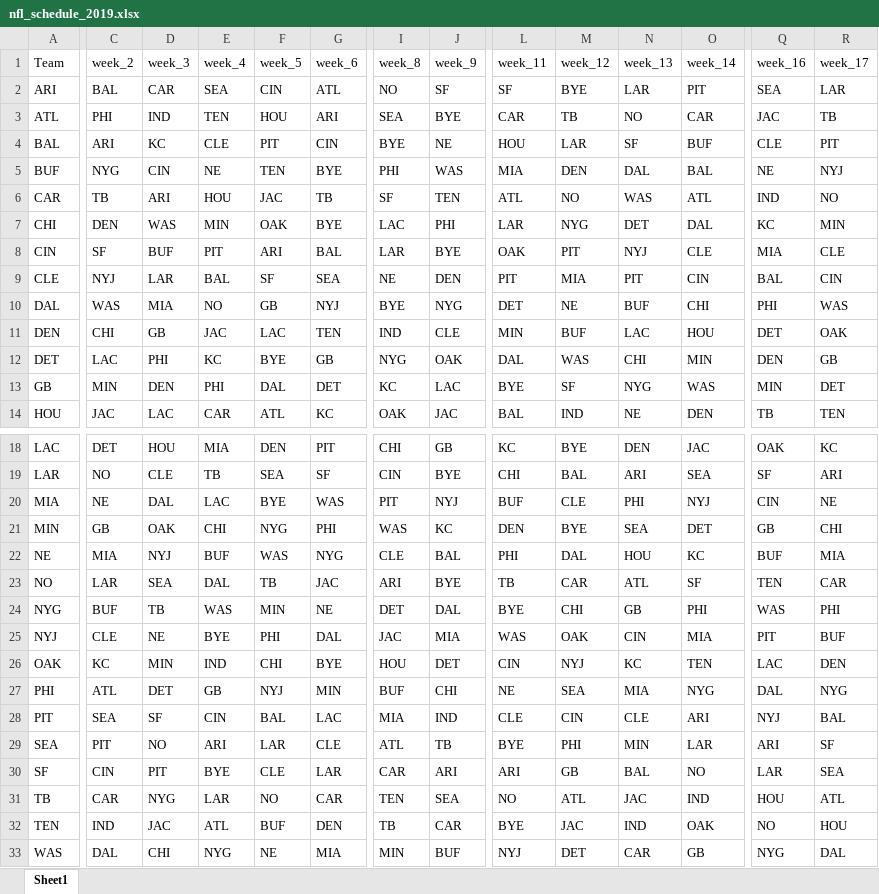
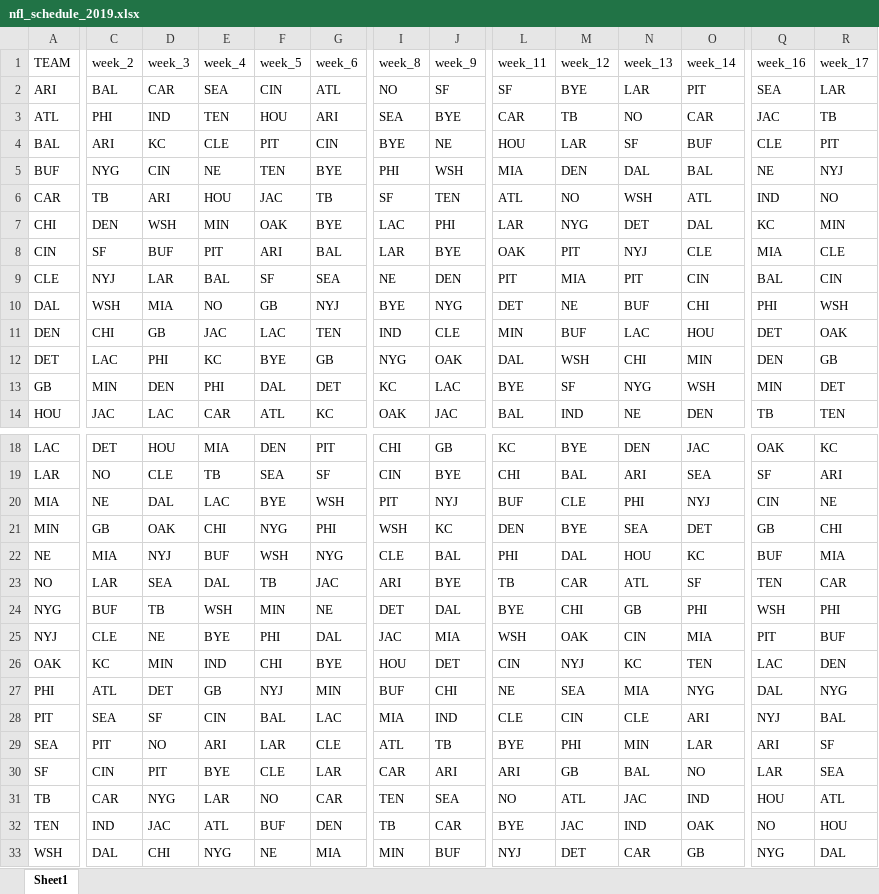
Before and after one commit to Metric-Matt11/Fantasy-Football-Player-Valuation, an Excel workbook: nfl_schedule_2019.xlsx, sheet Sheet1, drawn as a sheet; only a part is shown, gaps mark what is left out; values as stored, in another font and other column widths than the file's, no borders; the diff covers the shown part only; the diff names each change by its address in the sheet, - before the commit and + after, or states it on an @@ line.

```diff
--- a/nfl_schedule_2019.xlsx (sheet Sheet1)
+++ b/nfl_schedule_2019.xlsx (sheet Sheet1)
-A1: Team
+A1: TEAM
-J5 (week_9): WAS
+J5 (week_9): WSH
-N6 (week_13): WAS
+N6 (week_13): WSH
-D7 (week_3): WAS
+D7 (week_3): WSH
-C10 (week_2): WAS
+C10 (week_2): WSH
-R10 (week_17): WAS
+R10 (week_17): WSH
-M12 (week_12): WAS
+M12 (week_12): WSH
-O13 (week_14): WAS
+O13 (week_14): WSH
-G20 (week_6): WAS
+G20 (week_6): WSH
-I21 (week_8): WAS
+I21 (week_8): WSH
-F22 (week_5): WAS
+F22 (week_5): WSH
-E24 (week_4): WAS
+E24 (week_4): WSH
-Q24 (week_16): WAS
+Q24 (week_16): WSH
-L25 (week_11): WAS
+L25 (week_11): WSH
-A33 (TEAM): WAS
+A33 (TEAM): WSH
```
Also changed, not shown: 3 edited cells elsewhere in this sheet, 2 other files.
